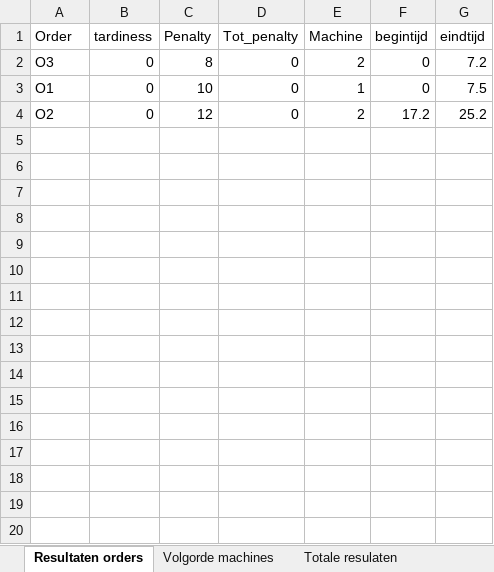
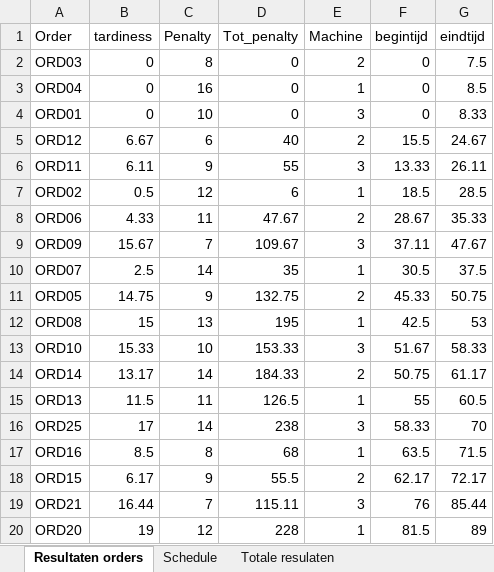
Before and after one commit to FeevanZoghel/OR5, an Excel workbook: Results_greedy.xlsx, sheet Resultaten orders, drawn as a sheet; only a part is shown; values as stored, in another font and other column widths than the file's, no borders; removed rows and columns are numbered as before the commit, all else as after; the diff covers the shown part only; the diff names each change by its address in the sheet, - before the commit and + after, or states it on an @@ line.

```diff
--- a/Results_greedy.xlsx (sheet Resultaten orders)
+++ b/Results_greedy.xlsx (sheet Resultaten orders)
-sheet tab: Volgorde machines
+sheet tab: Schedule
-A2 (Order): O3
+A2 (Order): ORD03
-G2 (eindtijd): 7.2
+G2 (eindtijd): 7.5
+row 3: ORD04 | 0 | 16 | 0 | 1 | 0 | 8.5
-A4 (Order): O1
+A4 (Order): ORD01
-E4 (Machine): 1
+E4 (Machine): 3
-G4 (eindtijd): 7.5
+G4 (eindtijd): 8.33
-row 4: O2 | 0 | 12 | 0 | 2 | 17.2 | 25.2
+row 5: ORD12 | 6.67 | 6 | 40 | 2 | 15.5 | 24.67
+row 6: ORD11 | 6.11 | 9 | 55 | 3 | 13.33 | 26.11
+row 7: ORD02 | 0.5 | 12 | 6 | 1 | 18.5 | 28.5
+row 8: ORD06 | 4.33 | 11 | 47.67 | 2 | 28.67 | 35.33
+row 9: ORD09 | 15.67 | 7 | 109.67 | 3 | 37.11 | 47.67
+row 10: ORD07 | 2.5 | 14 | 35 | 1 | 30.5 | 37.5
+row 11: ORD05 | 14.75 | 9 | 132.75 | 2 | 45.33 | 50.75
+row 12: ORD08 | 15 | 13 | 195 | 1 | 42.5 | 53
+row 13: ORD10 | 15.33 | 10 | 153.33 | 3 | 51.67 | 58.33
+row 14: ORD14 | 13.17 | 14 | 184.33 | 2 | 50.75 | 61.17
+row 15: ORD13 | 11.5 | 11 | 126.5 | 1 | 55 | 60.5
+row 16: ORD25 | 17 | 14 | 238 | 3 | 58.33 | 70
+row 17: ORD16 | 8.5 | 8 | 68 | 1 | 63.5 | 71.5
+row 18: ORD15 | 6.17 | 9 | 55.5 | 2 | 62.17 | 72.17
+row 19: ORD21 | 16.44 | 7 | 115.11 | 3 | 76 | 85.44
+row 20: ORD20 | 19 | 12 | 228 | 1 | 81.5 | 89
```
Also changed, not shown: 9 added rows elsewhere in this sheet, sheet Schedule, sheet Totale resulaten, 2 other files.
